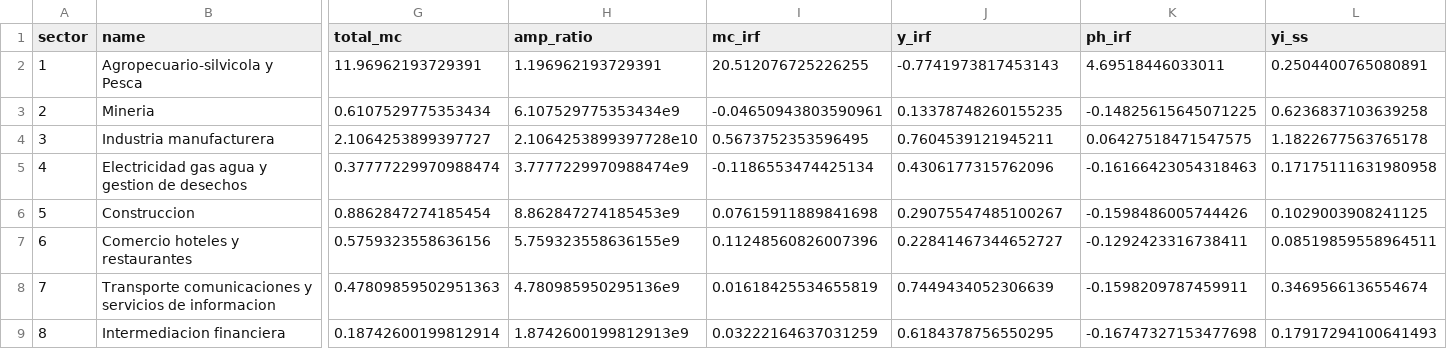
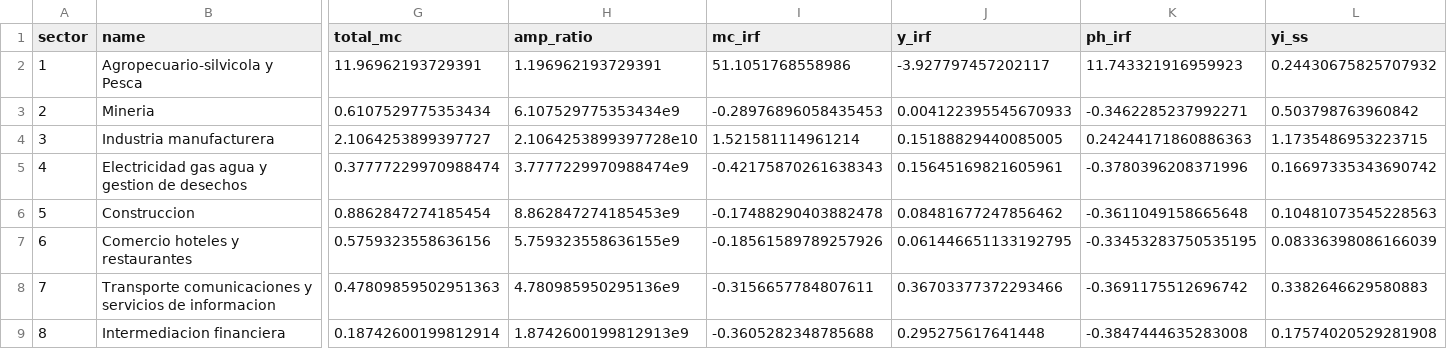
Before and after one commit to andiaz90/networks_dpmp, a CSV file: Model/julia_dynare/tables/agr_shock_decomposition.csv, drawn as a sheet; only a part is shown, gaps mark what is left out; the diff covers the shown part only; the diff names each change by its address in the sheet, - before the commit and + after, or states it on an @@ line.

```diff
--- a/Model/julia_dynare/tables/agr_shock_decomposition.csv
+++ b/Model/julia_dynare/tables/agr_shock_decomposition.csv
-I2 (mc_irf): 20.512076725226255
+I2 (mc_irf): 51.1051768558986
-J2 (y_irf): -0.7741973817453143
+J2 (y_irf): -3.927797457202117
-K2 (ph_irf): 4.69518446033011
+K2 (ph_irf): 11.743321916959923
-L2 (yi_ss): 0.2504400765080891
+L2 (yi_ss): 0.24430675825707932
-I3 (mc_irf): -0.04650943803590961
+I3 (mc_irf): -0.28976896058435453
-J3 (y_irf): 0.13378748260155235
+J3 (y_irf): 0.004122395545670933
-K3 (ph_irf): -0.14825615645071225
+K3 (ph_irf): -0.3462285237992271
-L3 (yi_ss): 0.6236837103639258
+L3 (yi_ss): 0.503798763960842
-I4 (mc_irf): 0.5673752353596495
+I4 (mc_irf): 1.521581114961214
-J4 (y_irf): 0.7604539121945211
+J4 (y_irf): 0.15188829440085005
-K4 (ph_irf): 0.06427518471547575
+K4 (ph_irf): 0.24244171860886363
-L4 (yi_ss): 1.1822677563765178
+L4 (yi_ss): 1.1735486953223715
-I5 (mc_irf): -0.1186553474425134
+I5 (mc_irf): -0.42175870261638343
-J5 (y_irf): 0.4306177315762096
+J5 (y_irf): 0.15645169821605961
-K5 (ph_irf): -0.16166423054318463
+K5 (ph_irf): -0.3780396208371996
-L5 (yi_ss): 0.17175111631980958
+L5 (yi_ss): 0.16697335343690742
-I6 (mc_irf): 0.07615911889841698
+I6 (mc_irf): -0.17488290403882478
-J6 (y_irf): 0.29075547485100267
+J6 (y_irf): 0.08481677247856462
-K6 (ph_irf): -0.1598486005744426
+K6 (ph_irf): -0.3611049158665648
-L6 (yi_ss): 0.1029003908241125
+L6 (yi_ss): 0.10481073545228563
-I7 (mc_irf): 0.11248560826007396
+I7 (mc_irf): -0.18561589789257926
-J7 (y_irf): 0.22841467344652727
+J7 (y_irf): 0.061446651133192795
-K7 (ph_irf): -0.1292423316738411
+K7 (ph_irf): -0.33453283750535195
-L7 (yi_ss): 0.08519859558964511
+L7 (yi_ss): 0.08336398086166039
-I8 (mc_irf): 0.01618425534655819
+I8 (mc_irf): -0.3156657784807611
-J8 (y_irf): 0.7449434052306639
+J8 (y_irf): 0.36703377372293466
-K8 (ph_irf): -0.1598209787459911
+K8 (ph_irf): -0.3691175512696742
-L8 (yi_ss): 0.3469566136554674
+L8 (yi_ss): 0.3382646629580883
-I9 (mc_irf): 0.03222164637031259
+I9 (mc_irf): -0.3605282348785688
-J9 (y_irf): 0.6184378756550295
+J9 (y_irf): 0.295275617641448
-K9 (ph_irf): -0.16747327153477698
+K9 (ph_irf): -0.3847444635283008
-L9 (yi_ss): 0.17917294100641493
+L9 (yi_ss): 0.17574020529281908
```
Also changed, not shown: 16 edited cells elsewhere in this file, Model/julia_dynare/tables/agr_shock_irfs.csv, Model/julia_dynare/tables/mfg_shock_irfs.csv, 29 other files.
